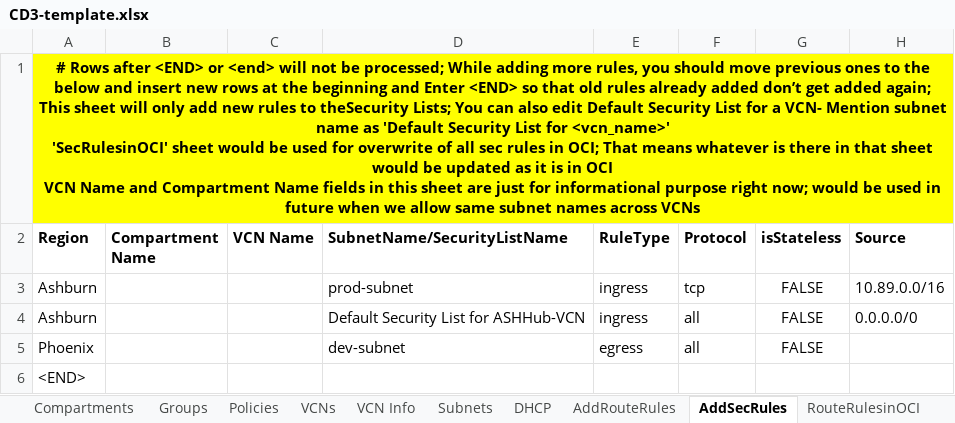
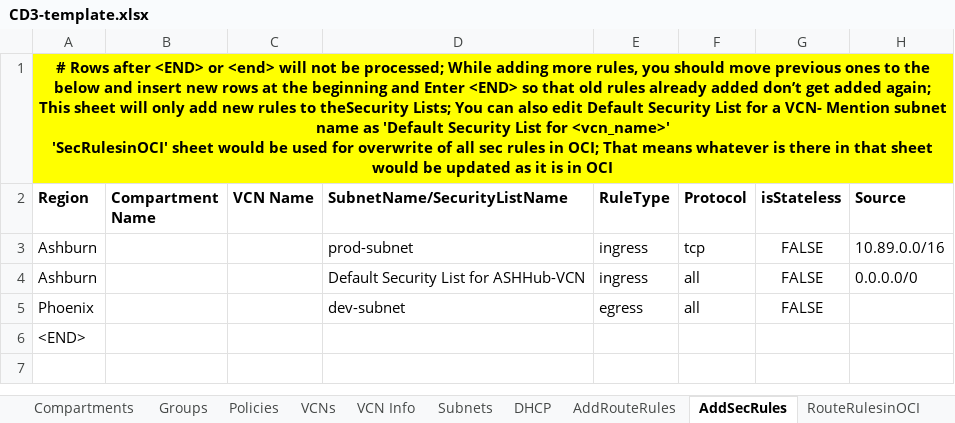
Before and after one commit to oracle-devrel/cd3-automation-toolkit, an Excel workbook: oci_tenancy/SetUpOCI_Via_TF/example/CD3-template.xlsx, sheet AddSecRules, drawn as a sheet; only a part is shown; values as stored, in another font and other column widths than the file's, no borders; ↵ is a line break in a cell; the diff names each change by its address in the sheet, - before the commit and + after, or states it on an @@ line.

Commit message:
added support for same names of seclists/routetables across VCNs

```diff
--- a/oci_tenancy/SetUpOCI_Via_TF/example/CD3-template.xlsx (sheet AddSecRules)
+++ b/oci_tenancy/SetUpOCI_Via_TF/example/CD3-template.xlsx (sheet AddSecRules)
-A1 (Region): …in OCI ↵ VCN Name and Compartment Name fields in this sheet are just for informational purpose right now; would be used in future when we allow same subnet names across VCNs
+A1 (Region): …in OCI
```
Also changed, not shown: sheet AddRouteRules, sheet Subnets, 8 other files.
